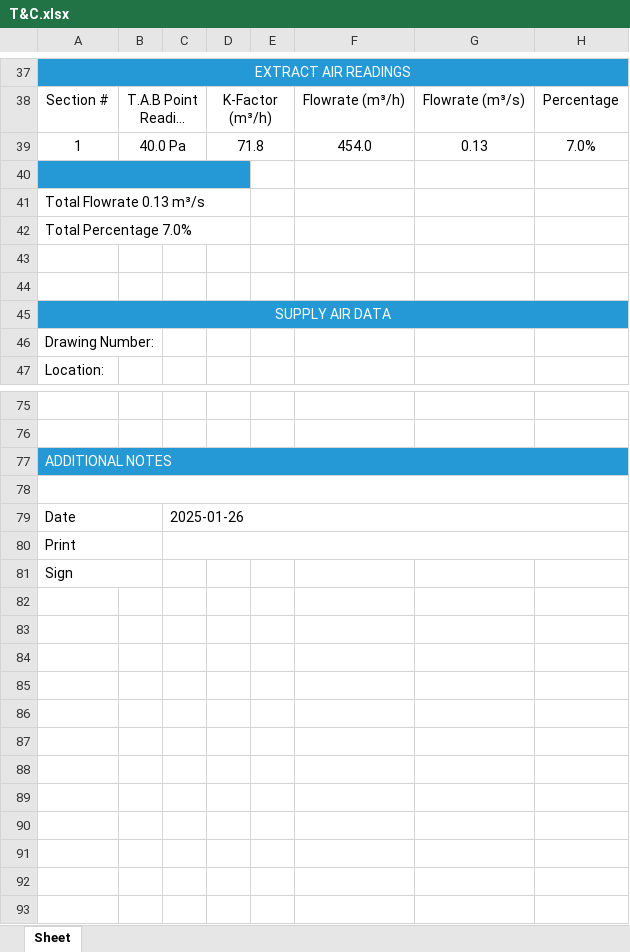
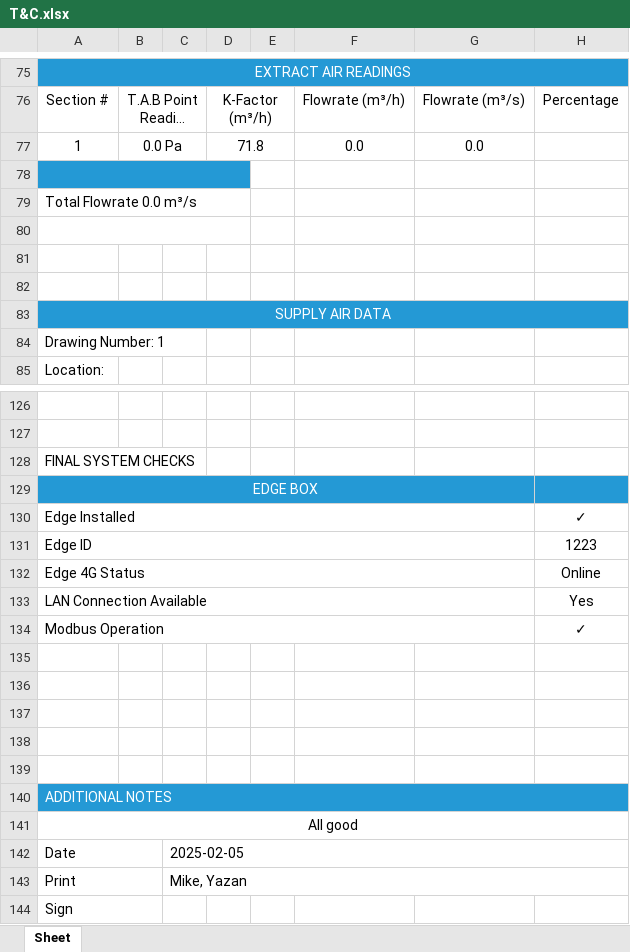
Before and after one commit to YazHunjul/HaltonUK2, an Excel workbook: T&C.xlsx, sheet Sheet, drawn as a sheet; only a part is shown, gaps mark what is left out; long unchanged cells end in …; values as stored, in another font and other column widths than the file's, no borders; charts and pictures not drawn; addresses are those after the commit; the diff covers the shown part only; the diff names each change by its address in the sheet, - before the commit and + after, or states it on an @@ line.

```diff
--- a/T&C.xlsx (sheet Sheet)
+++ b/T&C.xlsx (sheet Sheet)
-B77: 40.0 Pa
+B77: 0.0 Pa
-F77: 454.0
+F77: 0.0
-G77: 0.13
+G77: 0.0
-H77: 7.0%
+H77: (empty)
-A79: Total Flowrate 0.13 m³/s
+A79: Total Flowrate 0.0 m³/s
-A80: Total Percentage 7.0%
+A80: (empty)
-A84: Drawing Number:
+A84: Drawing Number: 1
+row 128: FINAL SYSTEM CHECKS
+row 129: EDGE BOX
+row 130: Edge Installed |  |  |  |  |  |  | ✓
+row 131: Edge ID |  |  |  |  |  |  | 1223
+row 132: Edge 4G Status |  |  |  |  |  |  | Online
+row 133: LAN Connection Available |  |  |  |  |  |  | Yes
+row 134: Modbus Operation |  |  |  |  |  |  | ✓
+row 135: (empty)
+row 136: (empty)
+row 137: (empty)
+row 138: (empty)
+row 139: (empty)
-A141: (empty)
+A141: All good
-C142: 2025-01-26
+C142: 2025-02-05
-C143: (empty)
+C143: Mike, Yazan
```
Also changed, not shown: 53 added rows, 2 removed rows and 7 edited cells elsewhere in this sheet, charts or pictures, 4 other files.
